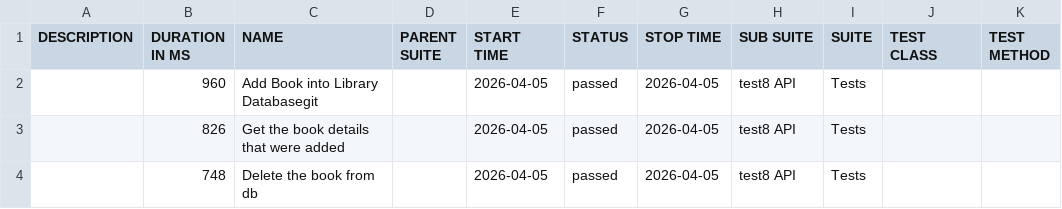
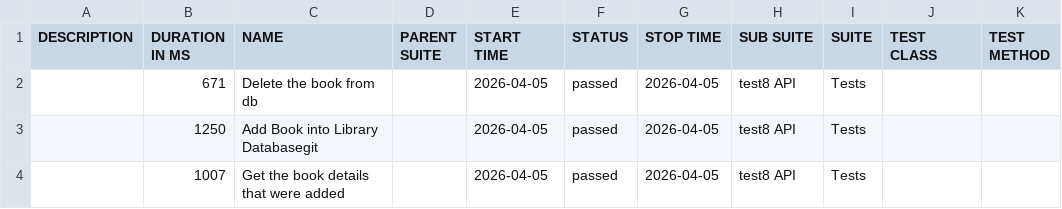
Before and after one commit to brkacar/Robot-Framework, a CSV file: data/suites.csv, drawn as a sheet.

```diff
--- a/data/suites.csv
+++ b/data/suites.csv
@@ -1,4 +1,4 @@
 "DESCRIPTION","DURATION IN MS","NAME","PARENT SUITE","START TIME","STATUS","STOP TIME","SUB SUITE","SUITE","TEST CLASS","TEST METHOD"
-"","960","Add Book into Library Databasegit","","2026-04-05","passed","2026-04-05","test8 API","Tests","",""
-"","826","Get the book details that were added","","2026-04-05","passed","2026-04-05","test8 API","Tests","",""
-"","748","Delete the book from db","","2026-04-05","passed","2026-04-05","test8 API","Tests","",""
+"","671","Delete the book from db","","2026-04-05","passed","2026-04-05","test8 API","Tests","",""
+"","1250","Add Book into Library Databasegit","","2026-04-05","passed","2026-04-05","test8 API","Tests","",""
+"","1007","Get the book details that were added","","2026-04-05","passed","2026-04-05","test8 API","Tests","",""
```
Also changed, not shown: 34 other files.
